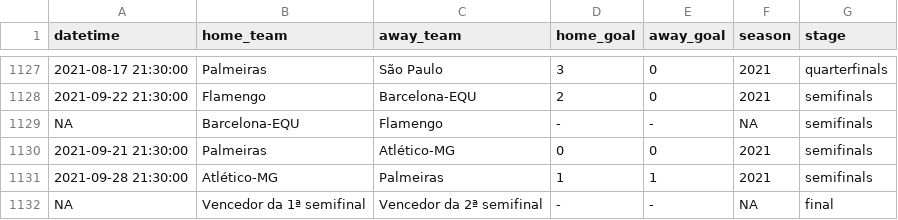
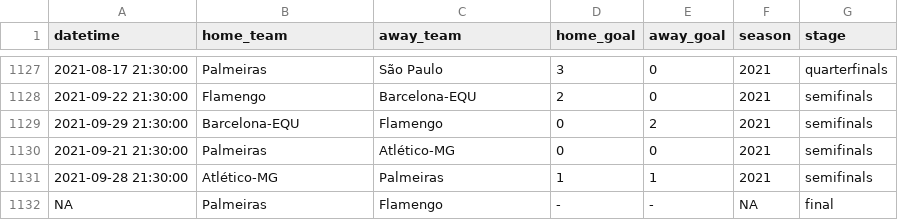
Before and after one commit to ricardo-mattoss/Brazilian-Soccer-Data, a CSV file: Data/Libertadores_Matches.csv, drawn as a sheet; only a part is shown, gaps mark what is left out.

```diff
--- a/Data/Libertadores_Matches.csv
+++ b/Data/Libertadores_Matches.csv
@@ -1128,5 +1128,5 @@
 2021-09-22 21:30:00,"Flamengo","Barcelona-EQU","2","0",2021,"semifinals"
-NA,"Barcelona-EQU","Flamengo","-","-",NA,"semifinals"
+2021-09-29 21:30:00,"Barcelona-EQU","Flamengo","0","2",2021,"semifinals"
 2021-09-21 21:30:00,"Palmeiras","Atlético-MG","0","0",2021,"semifinals"
 2021-09-28 21:30:00,"Atlético-MG","Palmeiras","1","1",2021,"semifinals"
-NA,"Vencedor da 1ª semifinal","Vencedor da 2ª semifinal","-","-",NA,"final"
+NA,"Palmeiras","Flamengo","-","-",NA,"final"
```
